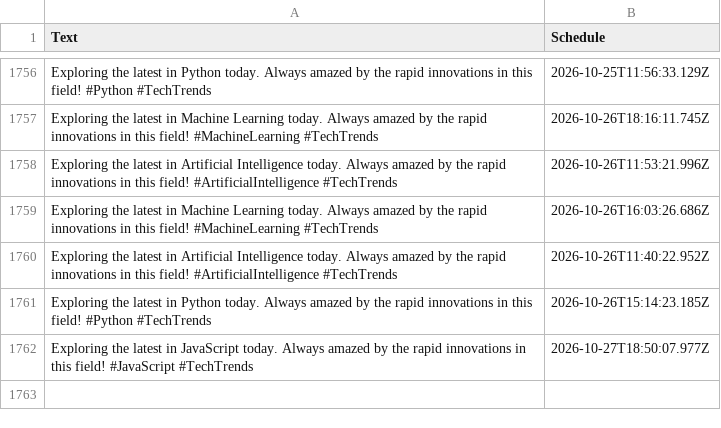
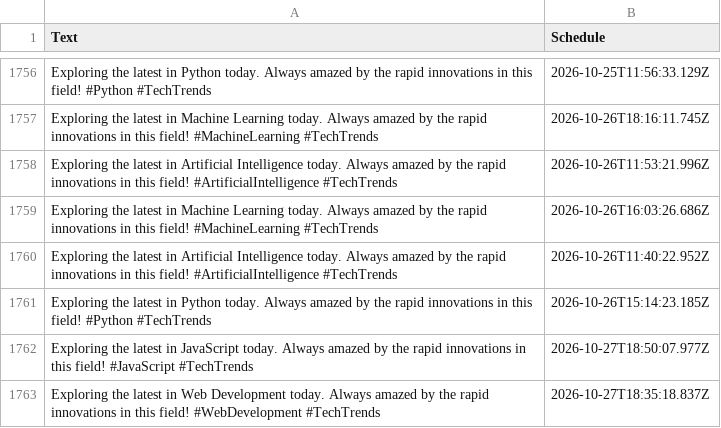
Before and after one commit to MrUnknown58/X-Automation, a CSV file: buffer-tweets.csv, drawn as a sheet; only a part is shown, gaps mark what is left out; the diff names each change by its address in the sheet, - before the commit and + after, or states it on an @@ line.

```diff
--- a/buffer-tweets.csv
+++ b/buffer-tweets.csv
+row 1763: Exploring the latest in Web Development today. Always amazed by the rapid innovations in this field! #WebDevelopment #TechTrends | 2026-10-27T18:35:18.837Z
```
Also changed, not shown: 1 other file.
